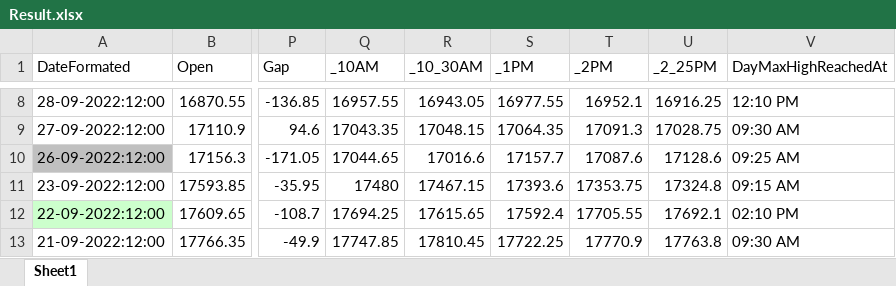
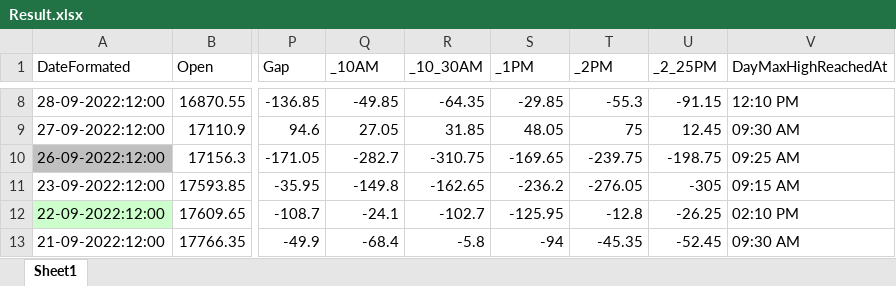
Before and after one commit to 4pawan/Kite.Console, an Excel workbook: Kite.Console/bin/Debug/net6.0/Result.xlsx, sheet Sheet1, drawn as a sheet; only a part is shown, gaps mark what is left out; values as stored, in another font and other column widths than the file's, no borders; the diff covers the shown part only; the diff names each change by its address in the sheet, - before the commit and + after, or states it on an @@ line.

```diff
--- a/Kite.Console/bin/Debug/net6.0/Result.xlsx (sheet Sheet1)
+++ b/Kite.Console/bin/Debug/net6.0/Result.xlsx (sheet Sheet1)
-Q8 (_10AM): 16957.55
+Q8 (_10AM): -49.85
-R8 (_10_30AM): 16943.05
+R8 (_10_30AM): -64.35
-S8 (_1PM): 16977.55
+S8 (_1PM): -29.85
-T8 (_2PM): 16952.1
+T8 (_2PM): -55.3
-U8 (_2_25PM): 16916.25
+U8 (_2_25PM): -91.15
-Q9 (_10AM): 17043.35
+Q9 (_10AM): 27.05
-R9 (_10_30AM): 17048.15
+R9 (_10_30AM): 31.85
-S9 (_1PM): 17064.35
+S9 (_1PM): 48.05
-T9 (_2PM): 17091.3
+T9 (_2PM): 75
-U9 (_2_25PM): 17028.75
+U9 (_2_25PM): 12.45
-Q10 (_10AM): 17044.65
+Q10 (_10AM): -282.7
-R10 (_10_30AM): 17016.6
+R10 (_10_30AM): -310.75
-S10 (_1PM): 17157.7
+S10 (_1PM): -169.65
-T10 (_2PM): 17087.6
+T10 (_2PM): -239.75
-U10 (_2_25PM): 17128.6
+U10 (_2_25PM): -198.75
-Q11 (_10AM): 17480
+Q11 (_10AM): -149.8
-R11 (_10_30AM): 17467.15
+R11 (_10_30AM): -162.65
-S11 (_1PM): 17393.6
+S11 (_1PM): -236.2
-T11 (_2PM): 17353.75
+T11 (_2PM): -276.05
-U11 (_2_25PM): 17324.8
+U11 (_2_25PM): -305
-Q12 (_10AM): 17694.25
+Q12 (_10AM): -24.1
-R12 (_10_30AM): 17615.65
+R12 (_10_30AM): -102.7
-S12 (_1PM): 17592.4
+S12 (_1PM): -125.95
-T12 (_2PM): 17705.55
+T12 (_2PM): -12.8
-U12 (_2_25PM): 17692.1
+U12 (_2_25PM): -26.25
-Q13 (_10AM): 17747.85
+Q13 (_10AM): -68.4
-R13 (_10_30AM): 17810.45
+R13 (_10_30AM): -5.8
-S13 (_1PM): 17722.25
+S13 (_1PM): -94
-T13 (_2PM): 17770.9
+T13 (_2PM): -45.35
-U13 (_2_25PM): 17763.8
+U13 (_2_25PM): -52.45
```
Also changed, not shown: 300 edited cells elsewhere in this sheet, 5 other files.
